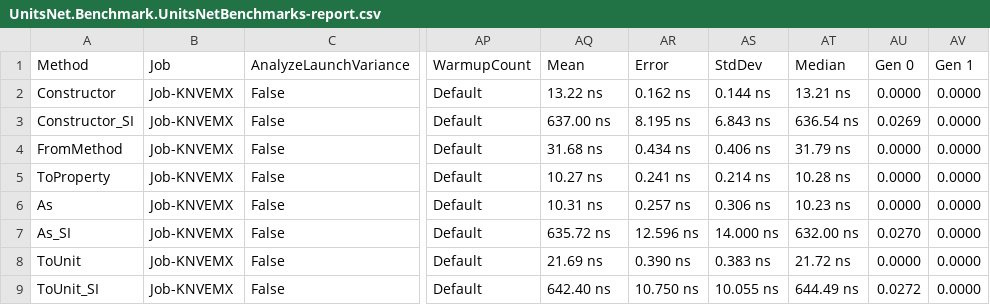
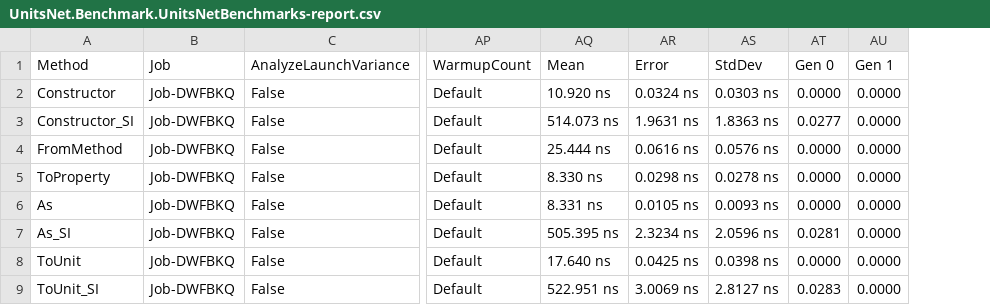
Before and after one commit to angularsen/UnitsNet, a CSV file: benchmarks/netcoreapp21/results/UnitsNet.Benchmark.UnitsNetBenchmarks-report.csv, drawn as a sheet; only a part is shown, gaps mark what is left out; removed rows and columns are numbered as before the commit, all else as after; the diff covers the shown part only; the diff names each change by its address in the sheet, - before the commit and + after, or states it on an @@ line.

Commit message:
Automatic benchmark generation for 2c3cb93cffd453a296a64ed0eadc5d02e35a4836

```diff
--- a/benchmarks/netcoreapp21/results/UnitsNet.Benchmark.UnitsNetBenchmarks-report.csv
+++ b/benchmarks/netcoreapp21/results/UnitsNet.Benchmark.UnitsNetBenchmarks-report.csv
-column AT (Median), rows 2-9: 13.21 ns | 636.54 ns | 31.79 ns | 10.28 ns | 10.23 ns | 632.00 ns | 21.72 ns | 644.49 ns
-B2:B9 (Job): Job-KNVEMX
+B2:B9 (Job): Job-DWFBKQ
-AQ2 (Mean): 13.22 ns
+AQ2 (Mean): 10.920 ns
-AR2 (Error): 0.162 ns
+AR2 (Error): 0.0324 ns
-AS2 (StdDev): 0.144 ns
+AS2 (StdDev): 0.0303 ns
-AQ3 (Mean): 637.00 ns
+AQ3 (Mean): 514.073 ns
-AR3 (Error): 8.195 ns
+AR3 (Error): 1.9631 ns
-AS3 (StdDev): 6.843 ns
+AS3 (StdDev): 1.8363 ns
-AT3 (Gen 0): 0.0269
+AT3 (Gen 0): 0.0277
-AQ4 (Mean): 31.68 ns
+AQ4 (Mean): 25.444 ns
-AR4 (Error): 0.434 ns
+AR4 (Error): 0.0616 ns
-AS4 (StdDev): 0.406 ns
+AS4 (StdDev): 0.0576 ns
-AQ5 (Mean): 10.27 ns
+AQ5 (Mean): 8.330 ns
-AR5 (Error): 0.241 ns
+AR5 (Error): 0.0298 ns
-AS5 (StdDev): 0.214 ns
+AS5 (StdDev): 0.0278 ns
-AQ6 (Mean): 10.31 ns
+AQ6 (Mean): 8.331 ns
-AR6 (Error): 0.257 ns
+AR6 (Error): 0.0105 ns
-AS6 (StdDev): 0.306 ns
+AS6 (StdDev): 0.0093 ns
-AQ7 (Mean): 635.72 ns
+AQ7 (Mean): 505.395 ns
-AR7 (Error): 12.596 ns
+AR7 (Error): 2.3234 ns
-AS7 (StdDev): 14.000 ns
+AS7 (StdDev): 2.0596 ns
-AT7 (Gen 0): 0.0270
+AT7 (Gen 0): 0.0281
-AQ8 (Mean): 21.69 ns
+AQ8 (Mean): 17.640 ns
-AR8 (Error): 0.390 ns
+AR8 (Error): 0.0425 ns
-AS8 (StdDev): 0.383 ns
+AS8 (StdDev): 0.0398 ns
-AQ9 (Mean): 642.40 ns
+AQ9 (Mean): 522.951 ns
-AR9 (Error): 10.750 ns
+AR9 (Error): 3.0069 ns
-AS9 (StdDev): 10.055 ns
+AS9 (StdDev): 2.8127 ns
-AT9 (Gen 0): 0.0272
+AT9 (Gen 0): 0.0283
```
Also changed, not shown: 46 edited cells elsewhere in this file, 5 other files.
